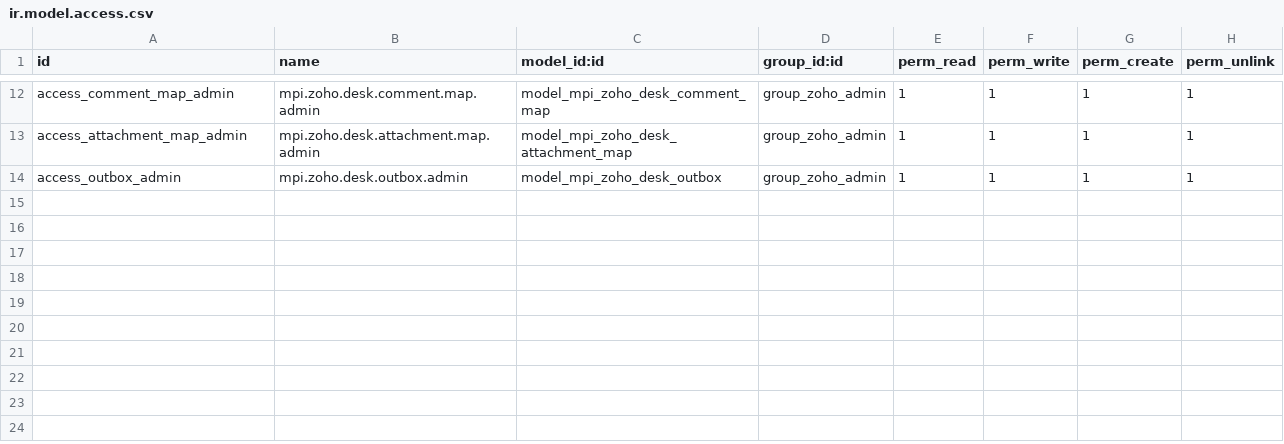
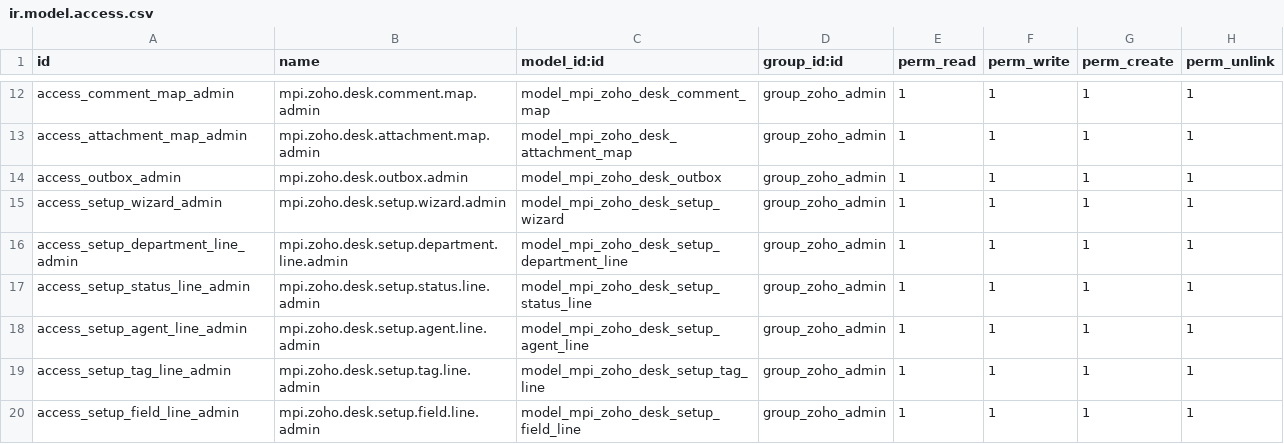
Before and after one commit to snoo-snoo/mpi-odoo-zoho-desk, a CSV file: mpi_helpdesk_zoho/security/ir.model.access.csv, drawn as a sheet; only a part is shown, gaps mark what is left out.

```diff
--- a/mpi_helpdesk_zoho/security/ir.model.access.csv
+++ b/mpi_helpdesk_zoho/security/ir.model.access.csv
@@ -14 +14,7 @@ access_attachment_map_admin,mpi.zoho.desk.attachment.map.admin,model_mpi_zoho_de
 access_outbox_admin,mpi.zoho.desk.outbox.admin,model_mpi_zoho_desk_outbox,group_zoho_admin,1,1,1,1
+access_setup_wizard_admin,mpi.zoho.desk.setup.wizard.admin,model_mpi_zoho_desk_setup_wizard,group_zoho_admin,1,1,1,1
+access_setup_department_line_admin,mpi.zoho.desk.setup.department.line.admin,model_mpi_zoho_desk_setup_department_line,group_zoho_admin,1,1,1,1
+access_setup_status_line_admin,mpi.zoho.desk.setup.status.line.admin,model_mpi_zoho_desk_setup_status_line,group_zoho_admin,1,1,1,1
+access_setup_agent_line_admin,mpi.zoho.desk.setup.agent.line.admin,model_mpi_zoho_desk_setup_agent_line,group_zoho_admin,1,1,1,1
+access_setup_tag_line_admin,mpi.zoho.desk.setup.tag.line.admin,model_mpi_zoho_desk_setup_tag_line,group_zoho_admin,1,1,1,1
+access_setup_field_line_admin,mpi.zoho.desk.setup.field.line.admin,model_mpi_zoho_desk_setup_field_line,group_zoho_admin,1,1,1,1
```
Also changed, not shown: 9 other files.
